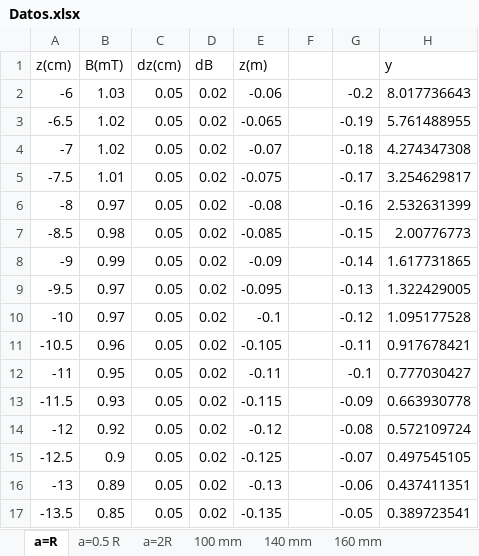
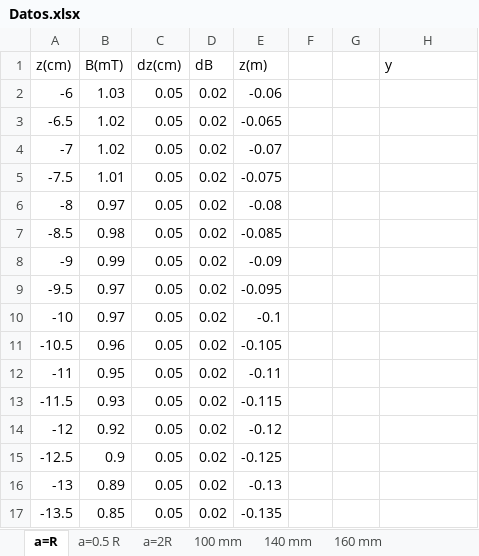
Before and after one commit to c5514/LabIntermedia, an Excel workbook: CampoMagnético/Datos.xlsx, sheet a=R, drawn as a sheet; only a part is shown; values as stored, in another font and other column widths than the file's, no borders; charts and pictures not drawn; the diff covers the shown part only; the diff names each change by its address in the sheet, - before the commit and + after, or states it on an @@ line.

```diff
--- a/CampoMagnético/Datos.xlsx (sheet a=R)
+++ b/CampoMagnético/Datos.xlsx (sheet a=R)
-G2: -0.2
+G2: (empty)
-H2 (y): 8.017736643
+H2 (y): (empty)
-G3: -0.19
+G3: (empty)
-H3 (y): 5.761488955
+H3 (y): (empty)
-G4: -0.18
+G4: (empty)
-H4 (y): 4.274347308
+H4 (y): (empty)
-G5: -0.17
+G5: (empty)
-H5 (y): 3.254629817
+H5 (y): (empty)
-G6: -0.16
+G6: (empty)
-H6 (y): 2.532631399
+H6 (y): (empty)
-G7: -0.15
+G7: (empty)
-H7 (y): 2.00776773
+H7 (y): (empty)
-G8: -0.14
+G8: (empty)
-H8 (y): 1.617731865
+H8 (y): (empty)
-G9: -0.13
+G9: (empty)
-H9 (y): 1.322429005
+H9 (y): (empty)
-G10: -0.12
+G10: (empty)
-H10 (y): 1.095177528
+H10 (y): (empty)
-G11: -0.11
+G11: (empty)
-H11 (y): 0.917678421
+H11 (y): (empty)
-G12: -0.1
+G12: (empty)
-H12 (y): 0.777030427
+H12 (y): (empty)
-G13: -0.09
+G13: (empty)
-H13 (y): 0.663930778
+H13 (y): (empty)
-G14: -0.08
+G14: (empty)
-H14 (y): 0.572109724
+H14 (y): (empty)
-G15: -0.07
+G15: (empty)
-H15 (y): 0.497545105
+H15 (y): (empty)
-G16: -0.06
+G16: (empty)
-H16 (y): 0.437411351
+H16 (y): (empty)
-G17: -0.05
+G17: (empty)
-H17 (y): 0.389723541
+H17 (y): (empty)
```
Also changed, not shown: 54 edited cells elsewhere in this sheet, sheet Horizontal, sheet 100 mm, sheet K, sheet Rotado 0 mm, sheet 160 mm, sheet 140 mm, 3 more sheets, other sheet tabs, charts or pictures, 20 other files.
